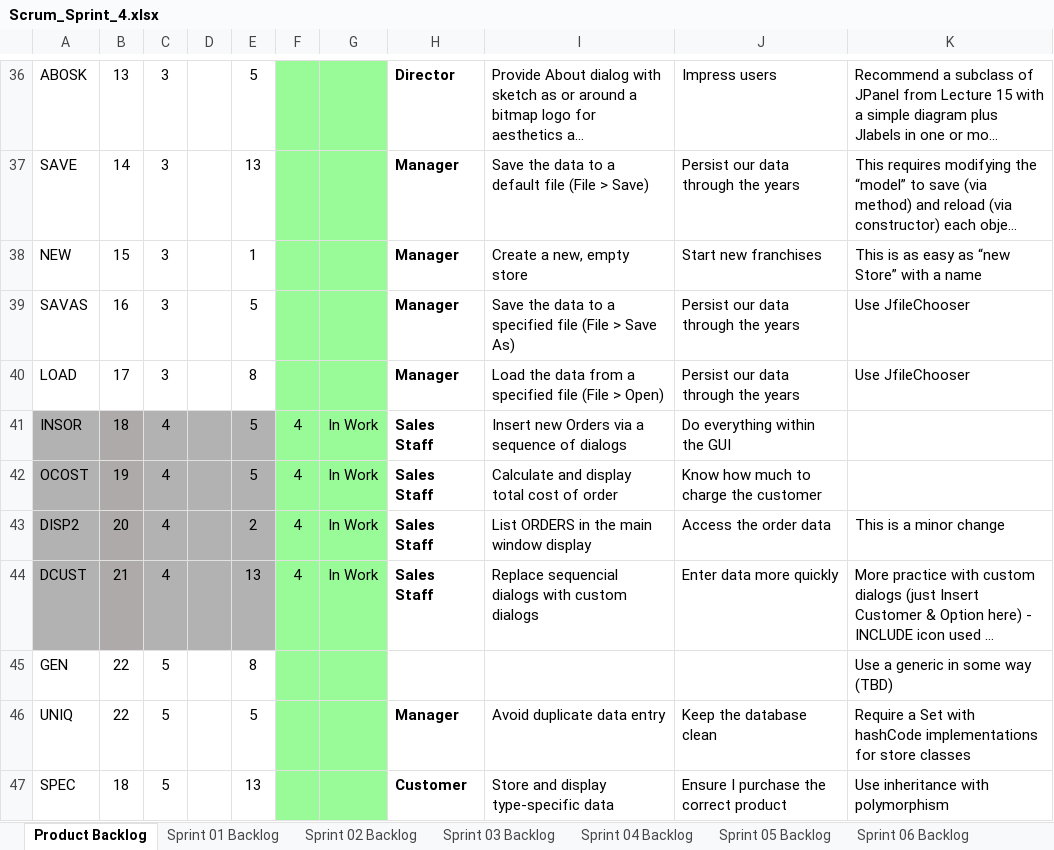
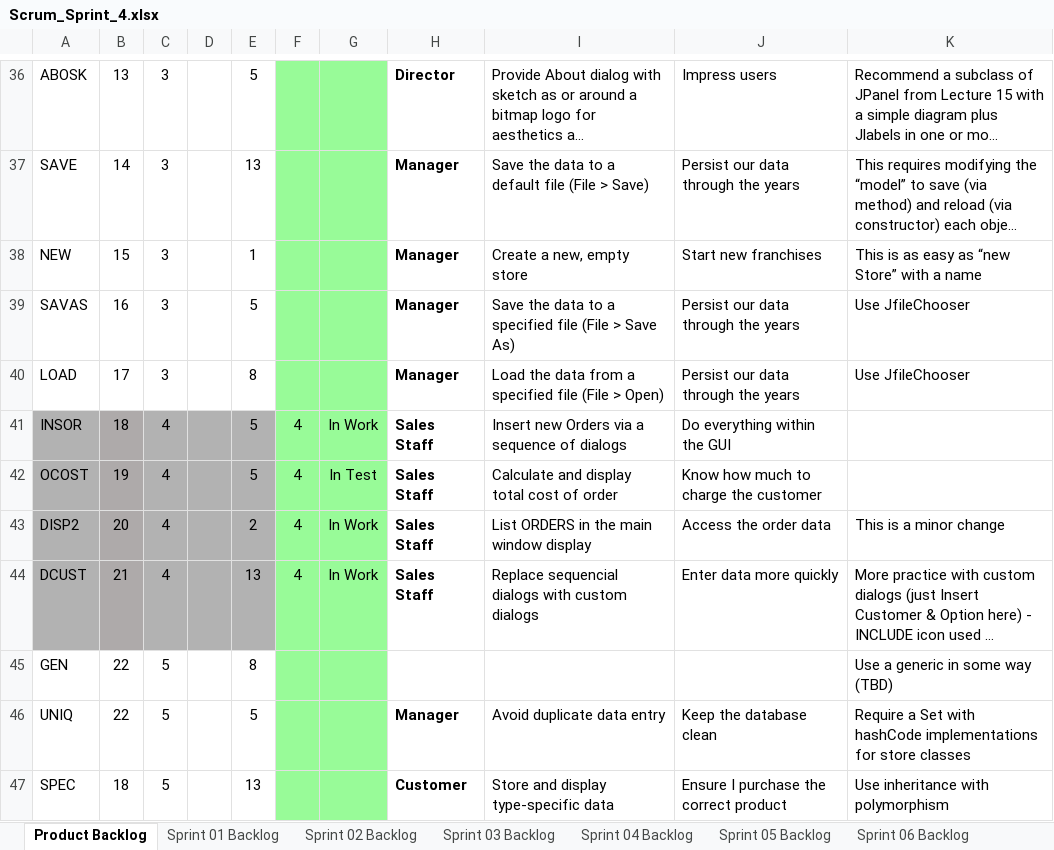
Before and after one commit to tyler-danh/cse1325, an Excel workbook: P10/Scrum_Sprint_4.xlsx, sheet Product Backlog, drawn as a sheet; only a part is shown, gaps mark what is left out; long unchanged cells end in …; values as stored, in another font and other column widths than the file's, no borders; charts and pictures not drawn; the diff names each change by its address in the sheet, - before the commit and + after, or states it on an @@ line.

Commit message:
sprint 4

```diff
--- a/P10/Scrum_Sprint_4.xlsx (sheet Product Backlog)
+++ b/P10/Scrum_Sprint_4.xlsx (sheet Product Backlog)
-G42: In Work
+G42: In Test
```
